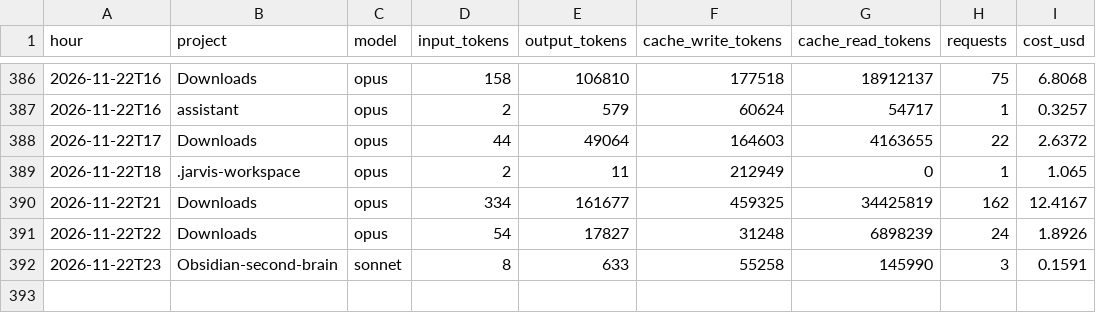
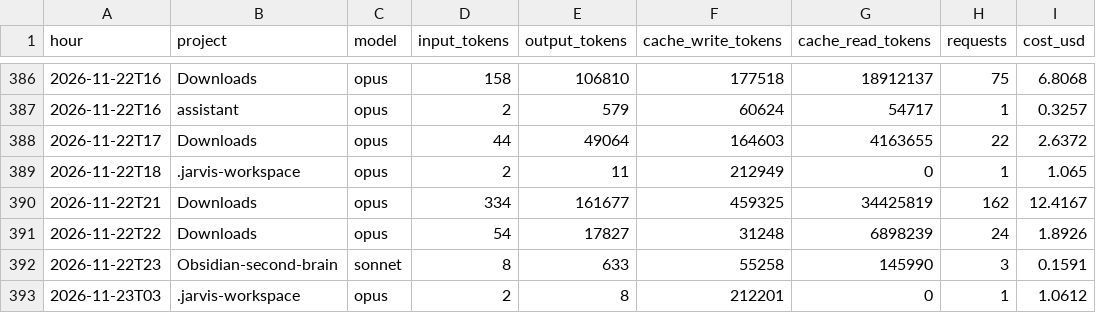
Before and after one commit to Baskers1/claude-usage-data, a CSV file: usage.csv, drawn as a sheet; only a part is shown, gaps mark what is left out; the diff names each change by its address in the sheet, - before the commit and + after, or states it on an @@ line.

Commit message:
usage 2026-11-23T04:23:13Z

```diff
--- a/usage.csv
+++ b/usage.csv
+row 393: 2026-11-23T03 | .jarvis-workspace | opus | 2 | 8 | 212201 | 0 | 1 | 1.0612
```
Also changed, not shown: sessions.csv, 1 other file.
